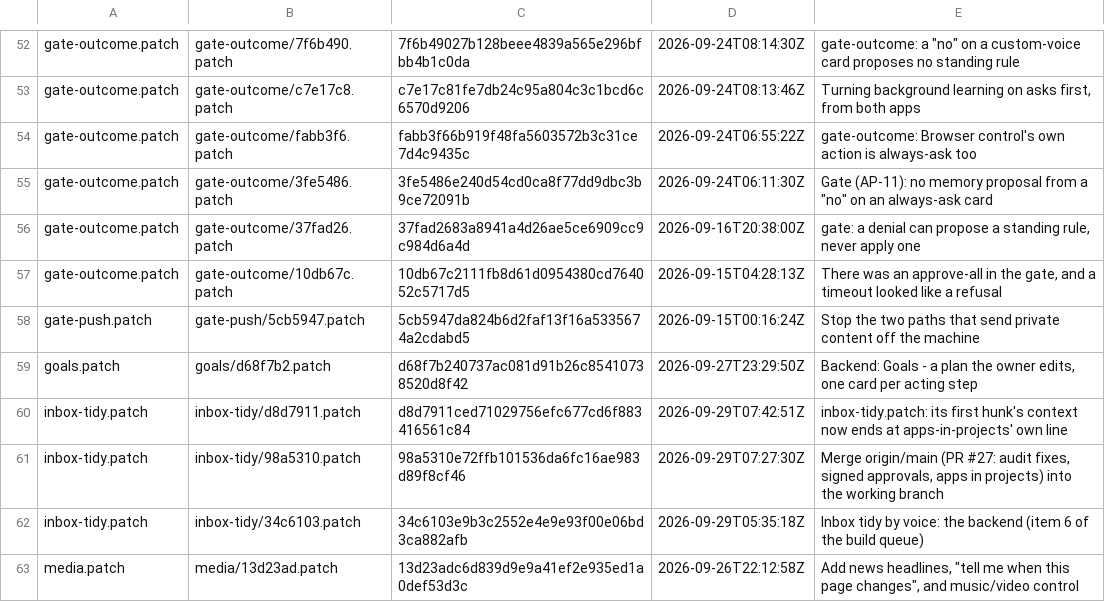
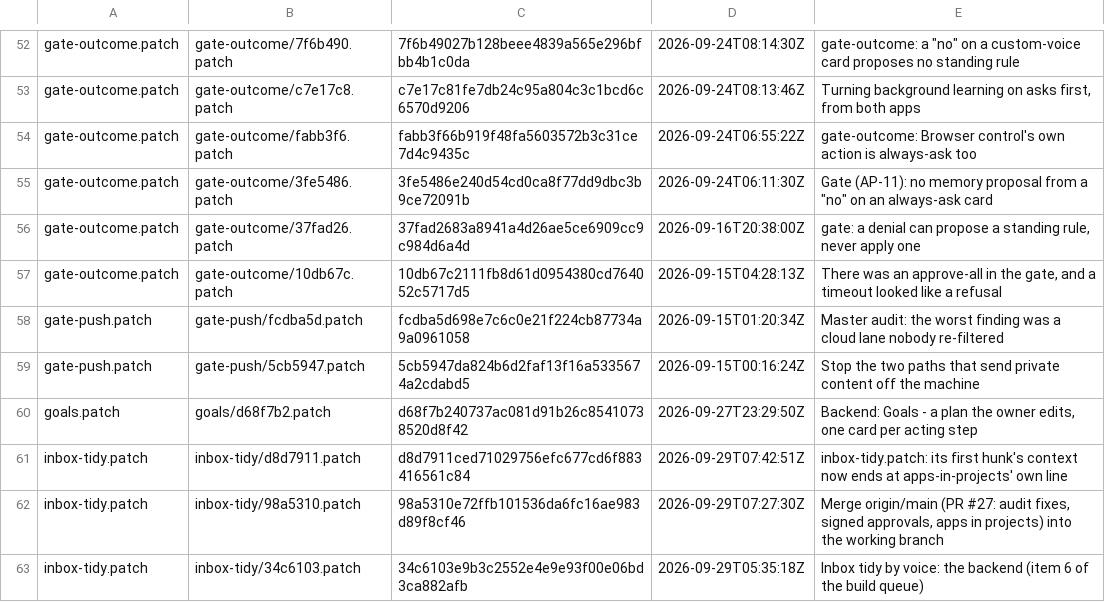
Before and after one commit to darknight11ish/Epic-Jarvis, a TSV file: backend/patch-history/index.tsv, drawn as a sheet; only a part is shown, gaps mark what is left out; the shorter side is filled out with more unchanged rows; the diff names each change by its address in the sheet, - before the commit and + after, or states it on an @@ line.

```diff
--- a/backend/patch-history/index.tsv
+++ b/backend/patch-history/index.tsv
+row 58: gate-push.patch | gate-push/fcdba5d.patch | fcdba5d698e7c6c0e21f224cb87734a9a0961058 | 2026-09-15T01:20:34Z | Master audit: the worst finding was a cloud lane nobody re-filtered
```
Also changed, not shown: 14 other files.
